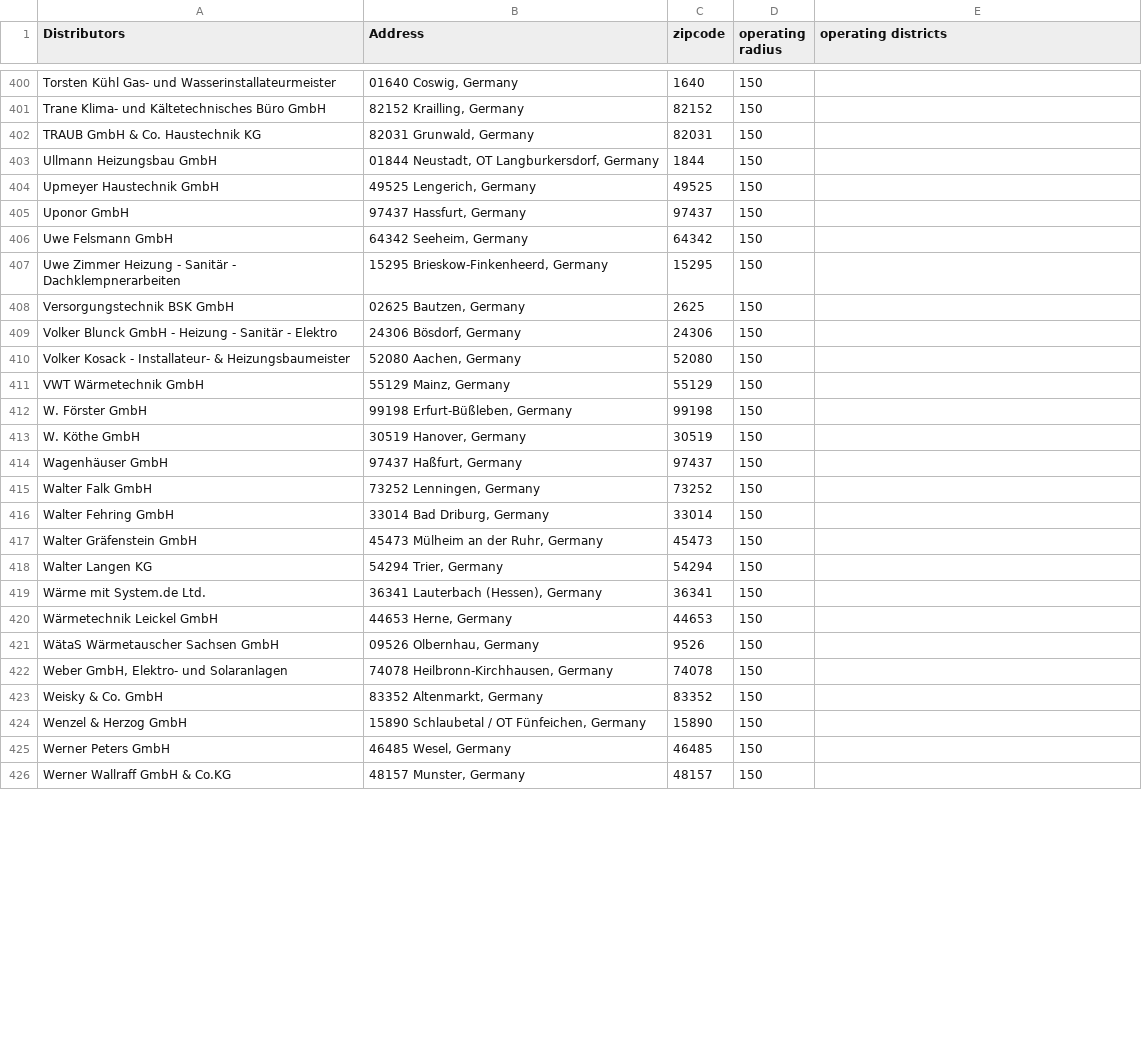
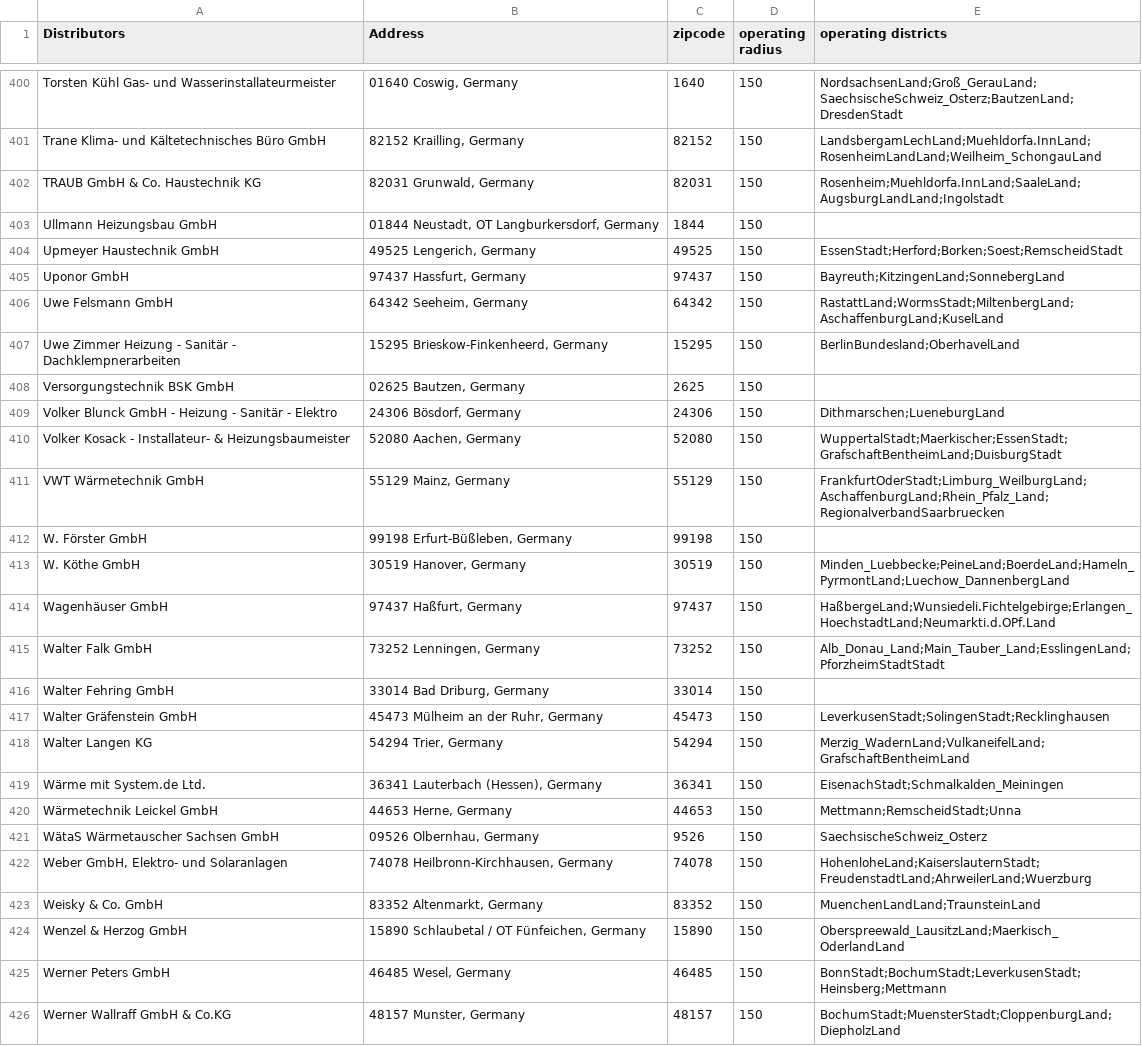
Before and after one commit to tranvutuan2001/ORpraktikum, a CSV file: gurobi/data-sources/Distributor_data_with_radius.csv, drawn as a sheet; only a part is shown, gaps mark what is left out; the diff covers the shown part only; the diff names each change by its address in the sheet, - before the commit and + after, or states it on an @@ line.

Commit message:
add more operating districts

```diff
--- a/gurobi/data-sources/Distributor_data_with_radius.csv
+++ b/gurobi/data-sources/Distributor_data_with_radius.csv
-E400 (operating districts): (empty)
+E400 (operating districts): NordsachsenLand;Groß_GerauLand;SaechsischeSchweiz_Osterz;BautzenLand;DresdenStadt
-E401 (operating districts): (empty)
+E401 (operating districts): LandsbergamLechLand;Muehldorfa.InnLand;RosenheimLandLand;Weilheim_SchongauLand
-E402 (operating districts): (empty)
+E402 (operating districts): Rosenheim;Muehldorfa.InnLand;SaaleLand;AugsburgLandLand;Ingolstadt
-E404 (operating districts): (empty)
+E404 (operating districts): EssenStadt;Herford;Borken;Soest;RemscheidStadt
-E405 (operating districts): (empty)
+E405 (operating districts): Bayreuth;KitzingenLand;SonnebergLand
-E406 (operating districts): (empty)
+E406 (operating districts): RastattLand;WormsStadt;MiltenbergLand;AschaffenburgLand;KuselLand
-E407 (operating districts): (empty)
+E407 (operating districts): BerlinBundesland;OberhavelLand
-E409 (operating districts): (empty)
+E409 (operating districts): Dithmarschen;LueneburgLand
-E410 (operating districts): (empty)
+E410 (operating districts): WuppertalStadt;Maerkischer;EssenStadt;GrafschaftBentheimLand;DuisburgStadt
-E411 (operating districts): (empty)
+E411 (operating districts): FrankfurtOderStadt;Limburg_WeilburgLand;AschaffenburgLand;Rhein_Pfalz_Land;RegionalverbandSaarbruecken
-E413 (operating districts): (empty)
+E413 (operating districts): Minden_Luebbecke;PeineLand;BoerdeLand;Hameln_PyrmontLand;Luechow_DannenbergLand
-E414 (operating districts): (empty)
+E414 (operating districts): HaßbergeLand;Wunsiedeli.Fichtelgebirge;Erlangen_HoechstadtLand;Neumarkti.d.OPf.Land
-E415 (operating districts): (empty)
+E415 (operating districts): Alb_Donau_Land;Main_Tauber_Land;EsslingenLand;PforzheimStadtStadt
-E417 (operating districts): (empty)
+E417 (operating districts): LeverkusenStadt;SolingenStadt;Recklinghausen
-E418 (operating districts): (empty)
+E418 (operating districts): Merzig_WadernLand;VulkaneifelLand;GrafschaftBentheimLand
-E419 (operating districts): (empty)
+E419 (operating districts): EisenachStadt;Schmalkalden_Meiningen
-E420 (operating districts): (empty)
+E420 (operating districts): Mettmann;RemscheidStadt;Unna
-E421 (operating districts): (empty)
+E421 (operating districts): SaechsischeSchweiz_Osterz
-E422 (operating districts): (empty)
+E422 (operating districts): HohenloheLand;KaiserslauternStadt;FreudenstadtLand;AhrweilerLand;Wuerzburg
-E423 (operating districts): (empty)
+E423 (operating districts): MuenchenLandLand;TraunsteinLand
-E424 (operating districts): (empty)
+E424 (operating districts): Oberspreewald_LausitzLand;Maerkisch_OderlandLand
-E425 (operating districts): (empty)
+E425 (operating districts): BonnStadt;BochumStadt;LeverkusenStadt;Heinsberg;Mettmann
-E426 (operating districts): (empty)
+E426 (operating districts): BochumStadt;MuensterStadt;CloppenburgLand;DiepholzLand
```
Also changed, not shown: 56 edited cells elsewhere in this file.
